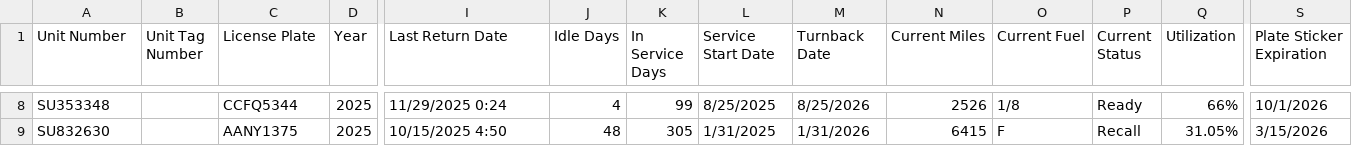
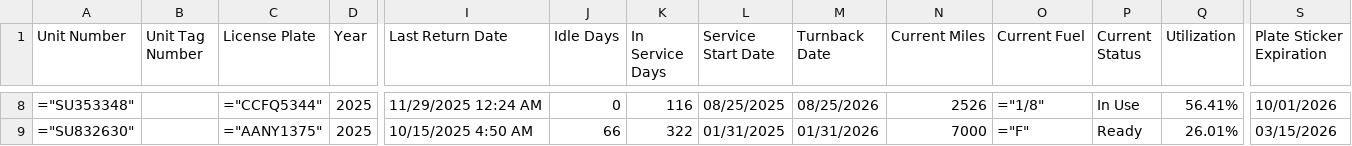
Before and after one commit to BabakRosewater/rental, a CSV file: FleetExport.csv, drawn as a sheet; only a part is shown, gaps mark what is left out; the diff covers the shown part only; the diff names each change by its address in the sheet, - before the commit and + after, or states it on an @@ line.

```diff
--- a/FleetExport.csv
+++ b/FleetExport.csv
-A8 (Unit Number): SU353348
+A8 (Unit Number): ="SU353348"
-C8 (License Plate): CCFQ5344
+C8 (License Plate): ="CCFQ5344"
-I8 (Last Return Date): 11/29/2025 0:24
+I8 (Last Return Date): 11/29/2025 12:24 AM
-J8 (Idle Days): 4
+J8 (Idle Days): 0
-K8 (In Service Days): 99
+K8 (In Service Days): 116
-L8 (Service Start Date): 8/25/2025
+L8 (Service Start Date): 08/25/2025
-M8 (Turnback Date): 8/25/2026
+M8 (Turnback Date): 08/25/2026
-O8 (Current Fuel): 1/8
+O8 (Current Fuel): ="1/8"
-P8 (Current Status): Ready
+P8 (Current Status): In Use
-Q8 (Utilization): 66%
+Q8 (Utilization): 56.41%
-S8 (Plate Sticker Expiration): 10/1/2026
+S8 (Plate Sticker Expiration): 10/01/2026
-A9 (Unit Number): SU832630
+A9 (Unit Number): ="SU832630"
-C9 (License Plate): AANY1375
+C9 (License Plate): ="AANY1375"
-I9 (Last Return Date): 10/15/2025 4:50
+I9 (Last Return Date): 10/15/2025 4:50 AM
-J9 (Idle Days): 48
+J9 (Idle Days): 66
-K9 (In Service Days): 305
+K9 (In Service Days): 322
-L9 (Service Start Date): 1/31/2025
+L9 (Service Start Date): 01/31/2025
-M9 (Turnback Date): 1/31/2026
+M9 (Turnback Date): 01/31/2026
-N9 (Current Miles): 6415
+N9 (Current Miles): 7000
-O9 (Current Fuel): F
+O9 (Current Fuel): ="F"
-P9 (Current Status): Recall
+P9 (Current Status): Ready
-Q9 (Utilization): 31.05%
+Q9 (Utilization): 26.01%
-S9 (Plate Sticker Expiration): 3/15/2026
+S9 (Plate Sticker Expiration): 03/15/2026
```
Also changed, not shown: 103 edited cells elsewhere in this file.
